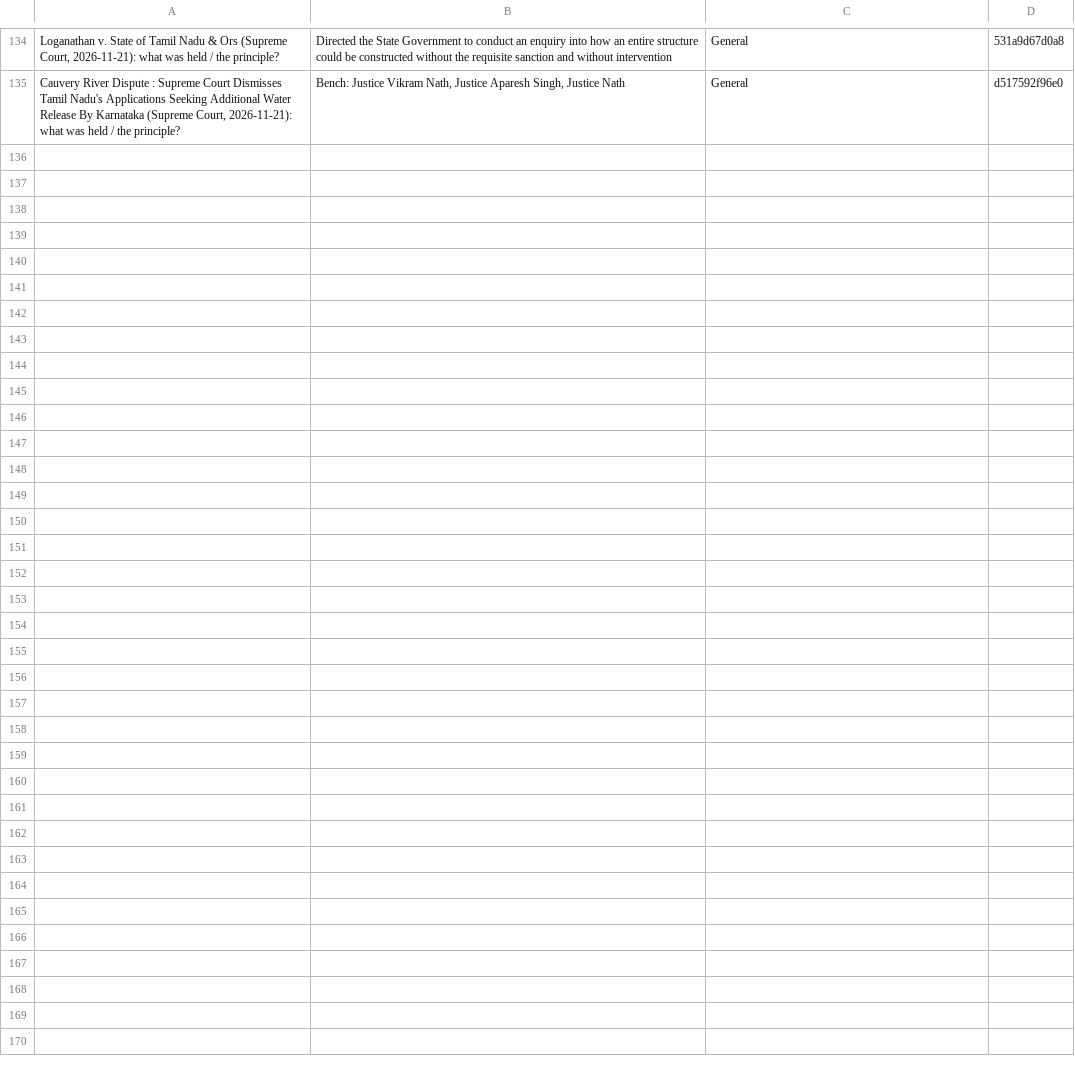
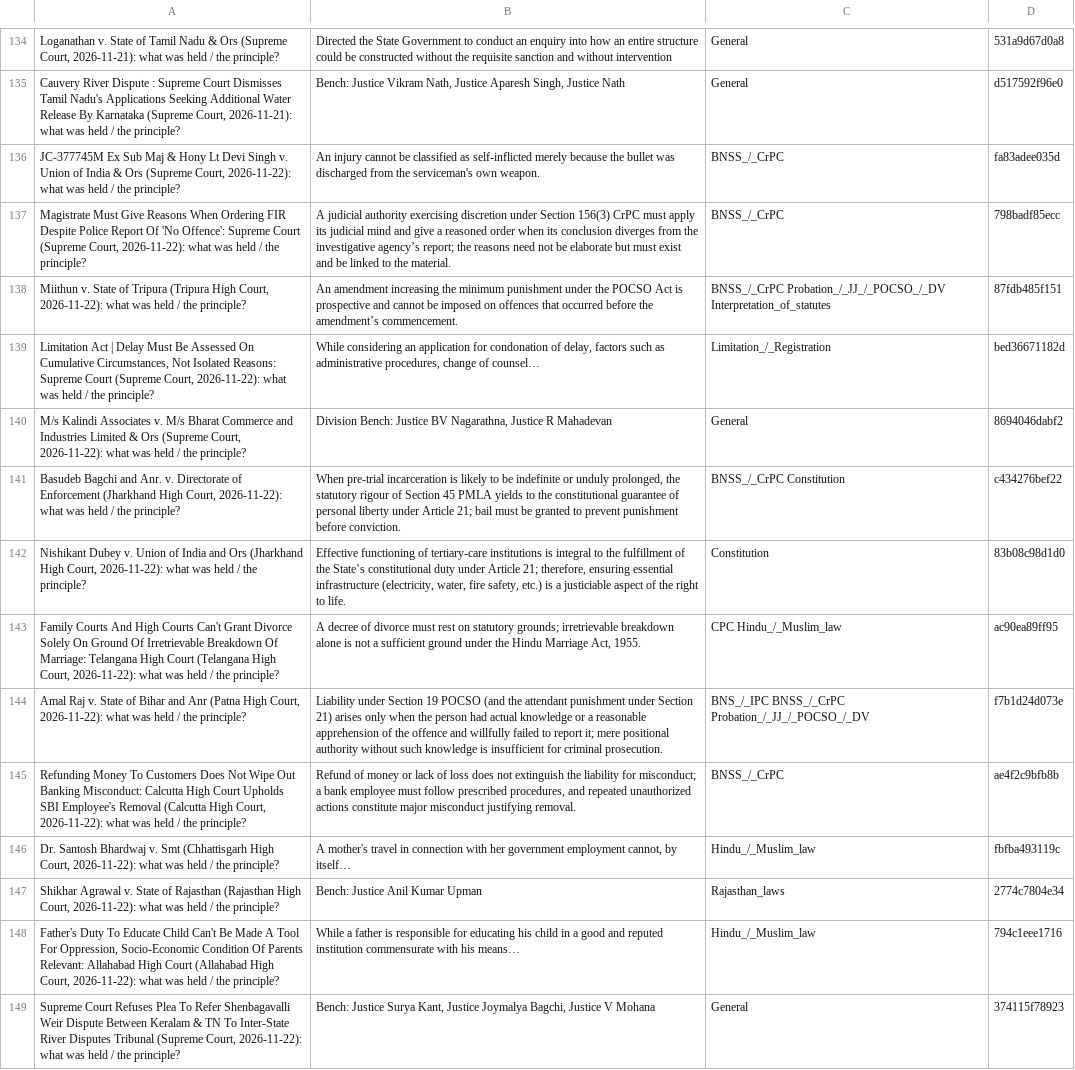
Before and after one commit to eklavya7717/morning-brief-podcast, a TSV file: cards.tsv, drawn as a sheet; only a part is shown, gaps mark what is left out; the diff names each change by its address in the sheet, - before the commit and + after, or states it on an @@ line.

```diff
--- a/cards.tsv
+++ b/cards.tsv
+row 136: JC-377745M Ex Sub Maj & Hony Lt Devi Singh v. Union of India & Ors (Supreme Court, 2026-11-22): what was held / the principle? | An injury cannot be classified as self-inflicted merely because the bullet was discharged from the serviceman's own weapon. | BNSS_/_CrPC | fa83adee035d
+row 137: Magistrate Must Give Reasons When Ordering FIR Despite Police Report Of 'No Offence': Supreme Court (Supreme Court, 2026-11-22): what was held / the principle? | A judicial authority exercising discretion under Section 156(3) CrPC must apply its judicial mind and give a reasoned order when its conclusion diverges from the investigative agency’s report; the reasons need not be elaborate but must exist and be linked to the material. | BNSS_/_CrPC | 798badf85ecc
+row 138: Miithun v. State of Tripura (Tripura High Court, 2026-11-22): what was held / the principle? | An amendment increasing the minimum punishment under the POCSO Act is prospective and cannot be imposed on offences that occurred before the amendment’s commencement. | BNSS_/_CrPC Probation_/_JJ_/_POCSO_/_DV Interpretation_of_statutes | 87fdb485f151
+row 139: Limitation Act | Delay Must Be Assessed On Cumulative Circumstances, Not Isolated Reasons: Supreme Court (Supreme Court, 2026-11-22): what was held / the principle? | While considering an application for condonation of delay, factors such as administrative procedures, change of counsel… | Limitation_/_Registration | bed36671182d
+row 140: M/s Kalindi Associates v. M/s Bharat Commerce and Industries Limited & Ors (Supreme Court, 2026-11-22): what was held / the principle? | Division Bench: Justice BV Nagarathna, Justice R Mahadevan | General | 8694046dabf2
+row 141: Basudeb Bagchi and Anr. v. Directorate of Enforcement (Jharkhand High Court, 2026-11-22): what was held / the principle? | When pre-trial incarceration is likely to be indefinite or unduly prolonged, the statutory rigour of Section 45 PMLA yields to the constitutional guarantee of personal liberty under Article 21; bail must be granted to prevent punishment before conviction. | BNSS_/_CrPC Constitution | c434276bef22
+row 142: Nishikant Dubey v. Union of India and Ors (Jharkhand High Court, 2026-11-22): what was held / the principle? | Effective functioning of tertiary-care institutions is integral to the fulfillment of the State’s constitutional duty under Article 21; therefore, ensuring essential infrastructure (electricity, water, fire safety, etc.) is a justiciable aspect of the right to life. | Constitution | 83b08c98d1d0
+row 143: Family Courts And High Courts Can't Grant Divorce Solely On Ground Of Irretrievable Breakdown Of Marriage: Telangana High Court (Telangana High Court, 2026-11-22): what was held / the principle? | A decree of divorce must rest on statutory grounds; irretrievable breakdown alone is not a sufficient ground under the Hindu Marriage Act, 1955. | CPC Hindu_/_Muslim_law | ac90ea89ff95
+row 144: Amal Raj v. State of Bihar and Anr (Patna High Court, 2026-11-22): what was held / the principle? | Liability under Section 19 POCSO (and the attendant punishment under Section 21) arises only when the person had actual knowledge or a reasonable apprehension of the offence and willfully failed to report it; mere positional authority without such knowledge is insufficient for criminal prosecution. | BNS_/_IPC BNSS_/_CrPC Probation_/_JJ_/_POCSO_/_DV | f7b1d24d073e
+row 145: Refunding Money To Customers Does Not Wipe Out Banking Misconduct: Calcutta High Court Upholds SBI Employee's Removal (Calcutta High Court, 2026-11-22): what was held / the principle? | Refund of money or lack of loss does not extinguish the liability for misconduct; a bank employee must follow prescribed procedures, and repeated unauthorized actions constitute major misconduct justifying removal. | BNSS_/_CrPC | ae4f2c9bfb8b
+row 146: Dr. Santosh Bhardwaj v. Smt (Chhattisgarh High Court, 2026-11-22): what was held / the principle? | A mother's travel in connection with her government employment cannot, by itself… | Hindu_/_Muslim_law | fbfba493119c
+row 147: Shikhar Agrawal v. State of Rajasthan (Rajasthan High Court, 2026-11-22): what was held / the principle? | Bench: Justice Anil Kumar Upman | Rajasthan_laws | 2774c7804e34
+row 148: Father's Duty To Educate Child Can't Be Made A Tool For Oppression, Socio-Economic Condition Of Parents Relevant: Allahabad High Court (Allahabad High Court, 2026-11-22): what was held / the principle? | While a father is responsible for educating his child in a good and reputed institution commensurate with his means… | Hindu_/_Muslim_law | 794c1eee1716
+row 149: Supreme Court Refuses Plea To Refer Shenbagavalli Weir Dispute Between Keralam & TN To Inter-State River Disputes Tribunal (Supreme Court, 2026-11-22): what was held / the principle? | Bench: Justice Surya Kant, Justice Joymalya Bagchi, Justice V Mohana | General | 374115f78923
```
Also changed, not shown: 7 other files.
